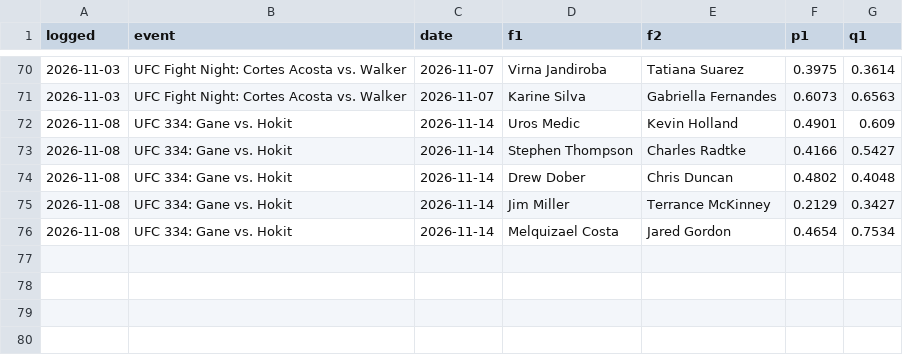
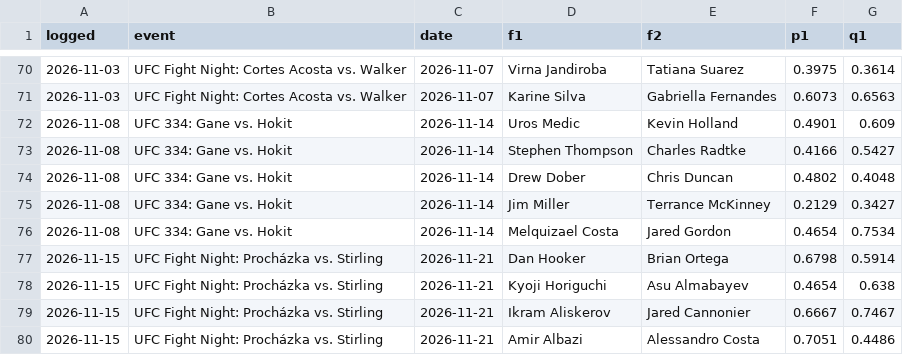
Before and after one commit to CheeseDagg/UFC-ODDS, a CSV file: Github/data/ufc_predictions.csv, drawn as a sheet; only a part is shown, gaps mark what is left out.

```diff
--- a/Github/data/ufc_predictions.csv
+++ b/Github/data/ufc_predictions.csv
@@ -76 +76,5 @@ logged,event,date,f1,f2,p1,q1
 2026-11-08,UFC 334: Gane vs. Hokit,2026-11-14,Melquizael Costa,Jared Gordon,0.4654,0.7534
+2026-11-15,UFC Fight Night: Procházka vs. Stirling,2026-11-21,Dan Hooker,Brian Ortega,0.6798,0.5914
+2026-11-15,UFC Fight Night: Procházka vs. Stirling,2026-11-21,Kyoji Horiguchi,Asu Almabayev,0.4654,0.638
+2026-11-15,UFC Fight Night: Procházka vs. Stirling,2026-11-21,Ikram Aliskerov,Jared Cannonier,0.6667,0.7467
+2026-11-15,UFC Fight Night: Procházka vs. Stirling,2026-11-21,Amir Albazi,Alessandro Costa,0.7051,0.4486
```
Also changed, not shown: Github/data/ufc_graded.csv, Github/data/ufc_graded_blend.csv, 13 other files.
